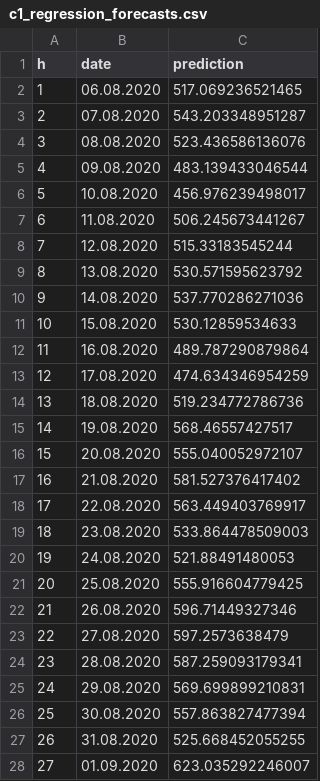
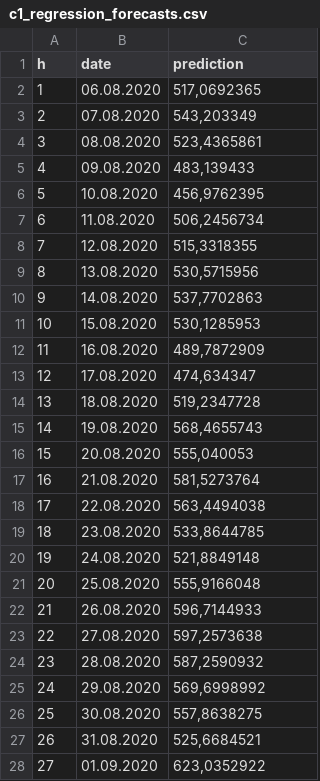
Before and after one commit to KamilLyczko/rstudio-prognozowanie, a CSV file: project/data_sheets/regression/forecasts/c1_regression_forecasts.csv, drawn as a sheet; only a part is shown; the diff covers the shown part only.

```diff
--- a/project/data_sheets/regression/forecasts/c1_regression_forecasts.csv
+++ b/project/data_sheets/regression/forecasts/c1_regression_forecasts.csv
@@ -2,27 +2,27 @@
-1;"06.08.2020";517.069236521465
-2;"07.08.2020";543.203348951287
-3;"08.08.2020";523.436586136076
-4;"09.08.2020";483.139433046544
-5;"10.08.2020";456.976239498017
-6;"11.08.2020";506.245673441267
-7;"12.08.2020";515.33183545244
-8;"13.08.2020";530.571595623792
-9;"14.08.2020";537.770286271036
-10;"15.08.2020";530.12859534633
-11;"16.08.2020";489.787290879864
-12;"17.08.2020";474.634346954259
-13;"18.08.2020";519.234772786736
-14;"19.08.2020";568.46557427517
-15;"20.08.2020";555.040052972107
-16;"21.08.2020";581.527376417402
-17;"22.08.2020";563.449403769917
-18;"23.08.2020";533.864478509003
-19;"24.08.2020";521.88491480053
-20;"25.08.2020";555.916604779425
-21;"26.08.2020";596.71449327346
-22;"27.08.2020";597.2573638479
-23;"28.08.2020";587.259093179341
-24;"29.08.2020";569.699899210831
-25;"30.08.2020";557.863827477394
-26;"31.08.2020";525.668452055255
-27;"01.09.2020";623.035292246007
+1;06.08.2020;517,0692365
+2;07.08.2020;543,203349
+3;08.08.2020;523,4365861
+4;09.08.2020;483,139433
+5;10.08.2020;456,9762395
+6;11.08.2020;506,2456734
+7;12.08.2020;515,3318355
+8;13.08.2020;530,5715956
+9;14.08.2020;537,7702863
+10;15.08.2020;530,1285953
+11;16.08.2020;489,7872909
+12;17.08.2020;474,634347
+13;18.08.2020;519,2347728
+14;19.08.2020;568,4655743
+15;20.08.2020;555,040053
+16;21.08.2020;581,5273764
+17;22.08.2020;563,4494038
+18;23.08.2020;533,8644785
+19;24.08.2020;521,8849148
+20;25.08.2020;555,9166048
+21;26.08.2020;596,7144933
+22;27.08.2020;597,2573638
+23;28.08.2020;587,2590932
+24;29.08.2020;569,6998992
+25;30.08.2020;557,8638275
+26;31.08.2020;525,6684521
+27;01.09.2020;623,0352922
```
Also changed, not shown: 3 edited cells elsewhere in this file, project/data_sheets/exponential_smoothing/methods/c1_best_forecasts.csv, project/data_sheets/naive_methods/forecasts/c1_drift_forecasts.csv, 1 other file.
